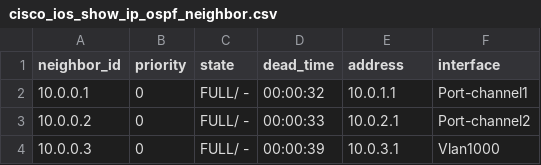
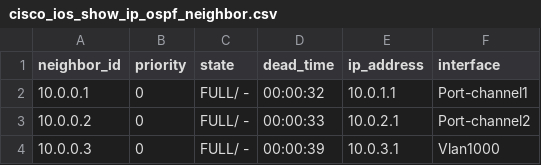
Before and after one commit to nickrusso42518/ancc, a CSV file: gns3/textfsm/outputs/cisco_ios_show_ip_ospf_neighbor.csv (was textfsm/outputs/cisco_ios_show_ip_ospf_neighbor.csv), drawn as a sheet.

```diff
--- a/textfsm/outputs/cisco_ios_show_ip_ospf_neighbor.csv
+++ b/gns3/textfsm/outputs/cisco_ios_show_ip_ospf_neighbor.csv
@@ -1,2 +1,2 @@
-neighbor_id,priority,state,dead_time,address,interface
+neighbor_id,priority,state,dead_time,ip_address,interface
 10.0.0.1,0,FULL/  -,00:00:32,10.0.1.1,Port-channel1
```
Also changed, not shown: 22 other files.
